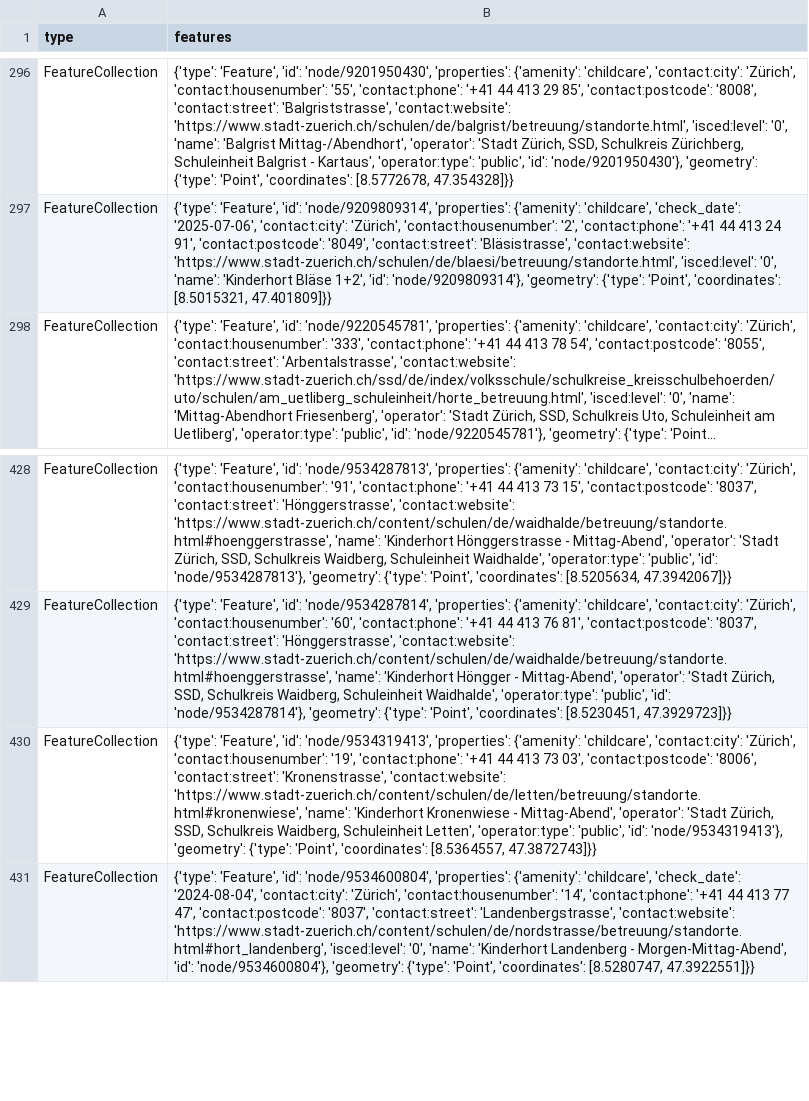
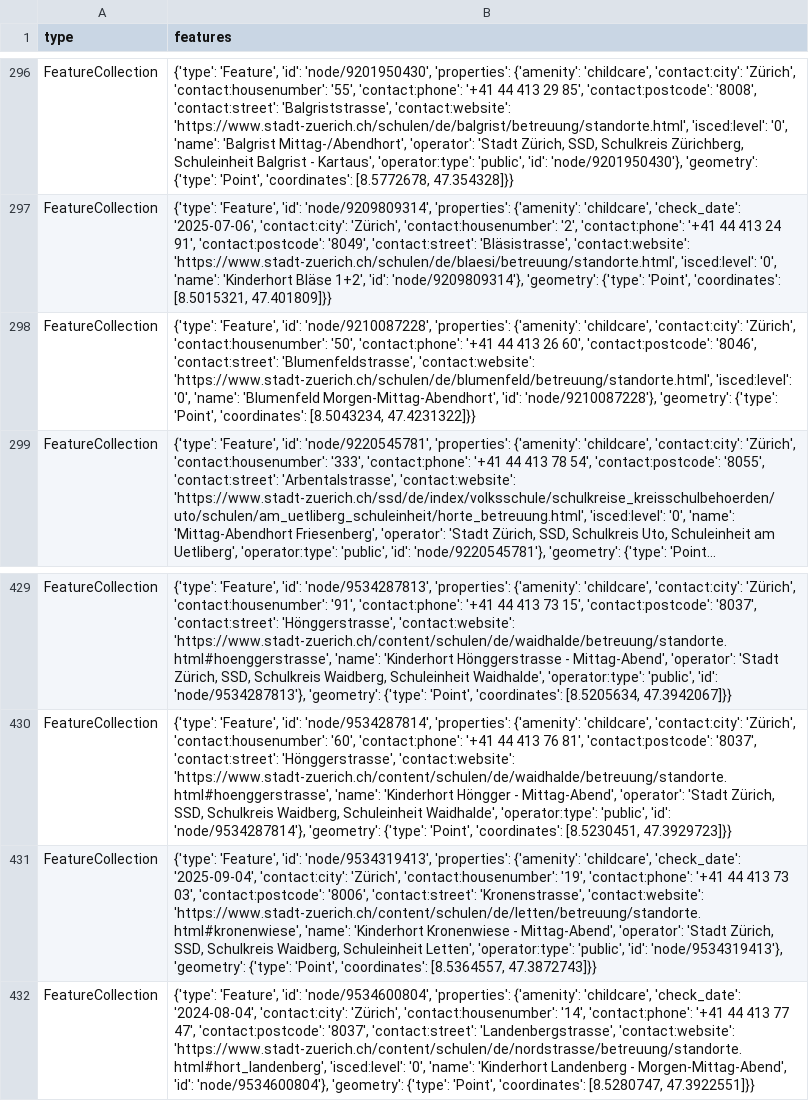
Before and after one commit to OpenBracketsCH/rescue-data, a CSV file: data/csv/childcare/childcare_dispo_srz.csv, drawn as a sheet; only a part is shown, gaps mark what is left out; long unchanged cells end in …; addresses are those after the commit; the diff names each change by its address in the sheet, - before the commit and + after, or states it on an @@ line.

```diff
--- a/data/csv/childcare/childcare_dispo_srz.csv
+++ b/data/csv/childcare/childcare_dispo_srz.csv
+row 298: FeatureCollection | {'type': 'Feature', 'id': 'node/9210087228', 'properties': {'amenity': 'childcare', 'contact:city': 'Zürich', 'contact:housenumber': '50', 'contact:phone': '+41 44 413 26 60', 'contact:postcode': '8046', 'contact:street': 'Blumenfeldstrasse', 'contact:website': 'https://www.stadt-zuerich.ch/schulen/de/blumenfeld/betreuung/standorte.html', 'isced:level': '0', 'name': 'Blumenfeld Morgen-Mittag-Abendhort', 'id': 'node/9210087228'}, 'geometry': {'type': 'Point', 'coordinates': [8.5043234, 47.4231322]}}
-B431 (features): …{'amenity': 'childcare', 'contact:city': 'Zürich',…
+B431 (features): …{'amenity': 'childcare', 'check_date': '2025-09-04', 'contact:city': 'Zürich',…
```
Also changed, not shown: data/csv/childcare/childcare_kt_zh.csv, data/csv/facilities/nursing_home/nursing_home_dispo_srz.csv, 11 other files.
